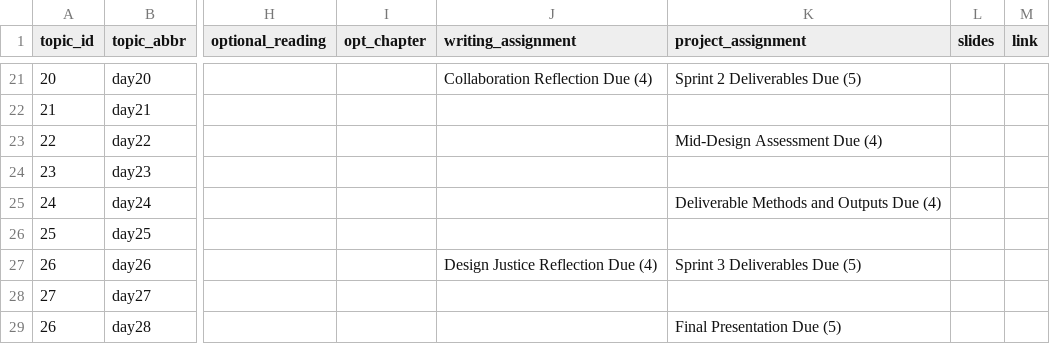
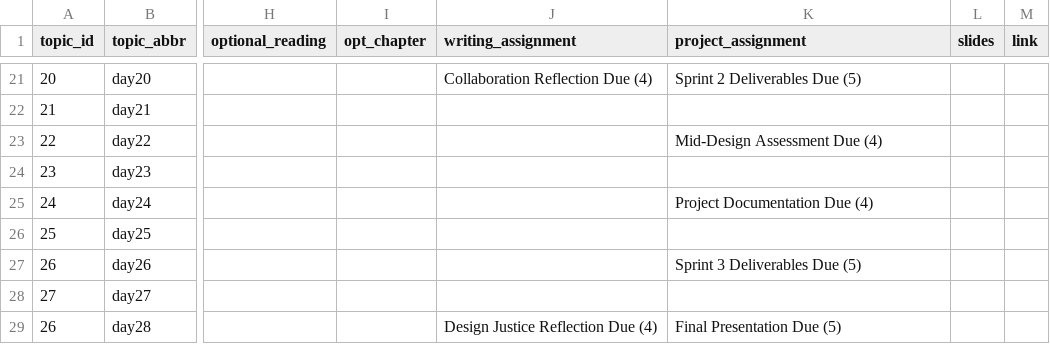
Before and after one commit to SDS-238-Community-Based-Data-Science/public-website-spring-25, a CSV file: data/topics.csv, drawn as a sheet; only a part is shown, gaps mark what is left out; the diff names each change by its address in the sheet, - before the commit and + after, or states it on an @@ line.

Commit message:
added outline of assignments

```diff
--- a/data/topics.csv
+++ b/data/topics.csv
-K25 (project_assignment): Deliverable Methods and Outputs Due (4)
+K25 (project_assignment): Project Documentation Due (4)
-J27 (writing_assignment): Design Justice Reflection Due (4)
+J27 (writing_assignment): (empty)
-J29 (writing_assignment): (empty)
+J29 (writing_assignment): Design Justice Reflection Due (4)
```
Also changed, not shown: 6 other files.
